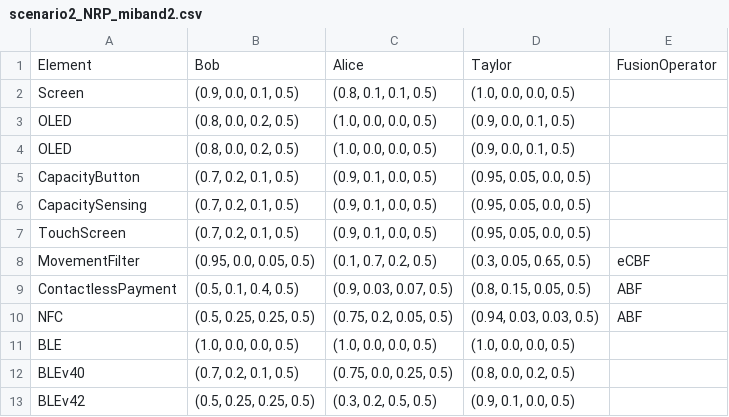
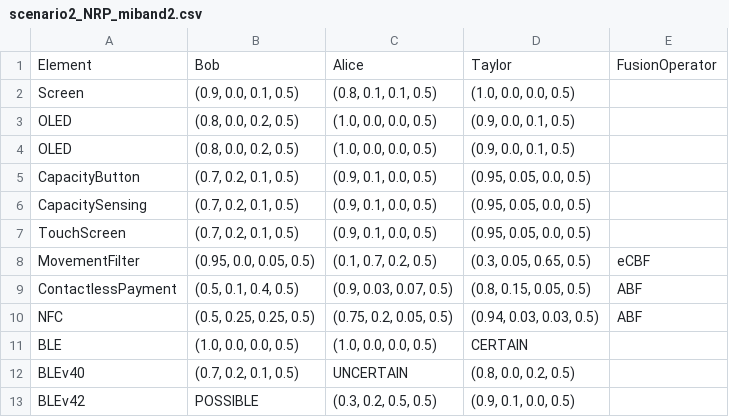
Before and after one commit to atenearesearchgroup/fms-subjectivelogic, a CSV file: opinions/scenario2_NRP_miband2.csv, drawn as a sheet.

Commit message:
Scenario 1

```diff
--- a/opinions/scenario2_NRP_miband2.csv
+++ b/opinions/scenario2_NRP_miband2.csv
@@ -10,4 +10,4 @@ ContactlessPayment, "(0.5, 0.1, 0.4, 0.5)", "(0.9, 0.03, 0.07, 0.5)", "(0.8, 0.1
 NFC, "(0.5, 0.25, 0.25, 0.5)", "(0.75, 0.2, 0.05, 0.5)", "(0.94, 0.03, 0.03, 0.5)", ABF
-BLE, "(1.0, 0.0, 0.0, 0.5)", "(1.0, 0.0, 0.0, 0.5)", "(1.0, 0.0, 0.0, 0.5)",
-BLEv40, "(0.7, 0.2, 0.1, 0.5)", "(0.75, 0.0, 0.25, 0.5)", "(0.8, 0.0, 0.2, 0.5)",
-BLEv42, "(0.5, 0.25, 0.25, 0.5)", "(0.3, 0.2, 0.5, 0.5)", "(0.9, 0.1, 0.0, 0.5)",
+BLE, "(1.0, 0.0, 0.0, 0.5)", "(1.0, 0.0, 0.0, 0.5)", CERTAIN,
+BLEv40, "(0.7, 0.2, 0.1, 0.5)", UNCERTAIN, "(0.8, 0.0, 0.2, 0.5)",
+BLEv42, POSSIBLE, "(0.3, 0.2, 0.5, 0.5)", "(0.9, 0.1, 0.0, 0.5)",
```
Also changed, not shown: 5 other files.
